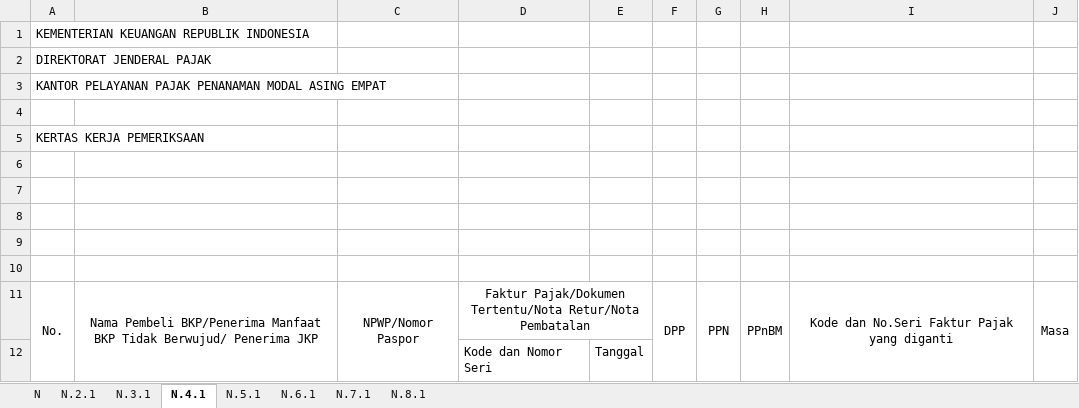
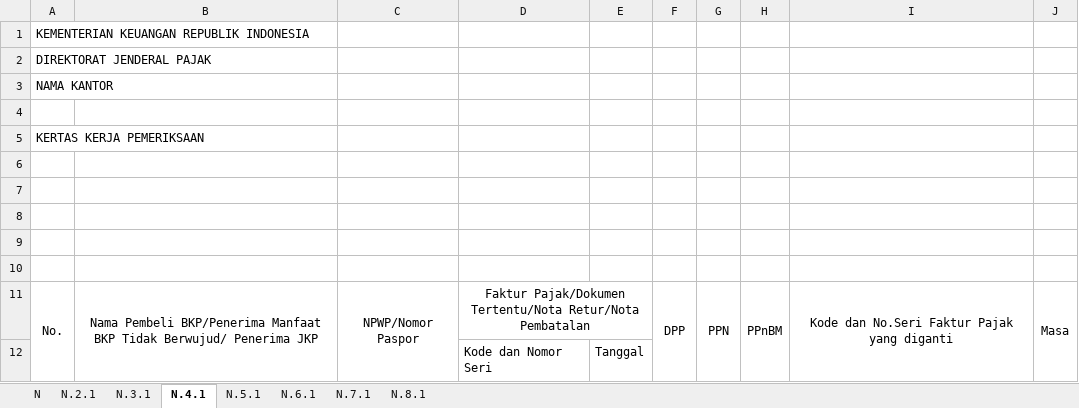
Before and after one commit to 2dsutrisno/kkpy, an Excel workbook: template.xlsx, sheet N.4.1, drawn as a sheet; values as stored, in another font and other column widths than the file's, no borders; the diff names each change by its address in the sheet, - before the commit and + after, or states it on an @@ line.

Commit message:
Edit template ubah nama kantor

```diff
--- a/template.xlsx (sheet N.4.1)
+++ b/template.xlsx (sheet N.4.1)
-A3: KANTOR PELAYANAN PAJAK PENANAMAN MODAL ASING EMPAT
+A3: NAMA KANTOR
```
Also changed, not shown: sheet N.7.1, sheet N.6.1, sheet N.5.1, sheet N.3.1, sheet N.2.1, sheet N.
